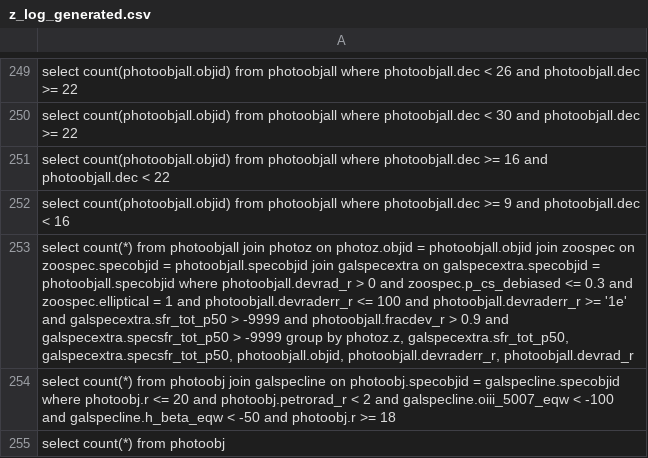
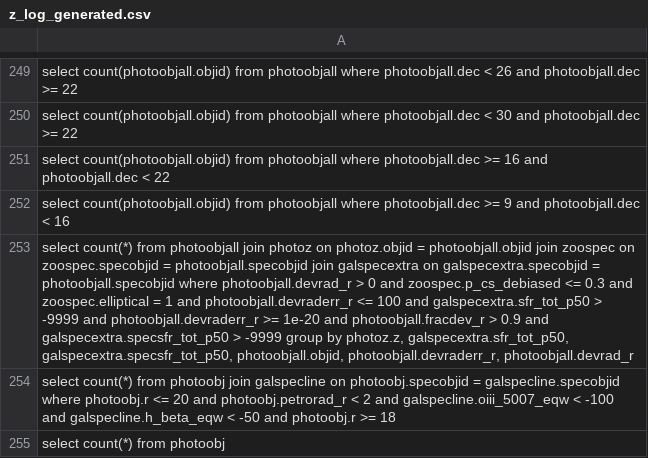
Before and after one commit to TxEddy/2IMC00_thesis_benchmark, a CSV file: output_logs/qcs_test/z_log_generated.csv, drawn as a sheet; only a part is shown, gaps mark what is left out; the diff covers the shown part only; the diff names each change by its address in the sheet, - before the commit and + after, or states it on an @@ line.

```diff
--- a/output_logs/qcs_test/z_log_generated.csv
+++ b/output_logs/qcs_test/z_log_generated.csv
-A253: …100 and photoobjall.devraderr_r >= '1e' and galspecextra.sfr_tot_p50 > -9999 and photoobjall.fracdev_r…
+A253: …100 and galspecextra.sfr_tot_p50 > -9999 and photoobjall.devraderr_r >= 1e-20 and photoobjall.fracdev_r…
```
Also changed, not shown: 1 added row, 2 removed rows and 115 edited cells elsewhere in this file, output_qcs_queries.csv, 1 other file.
